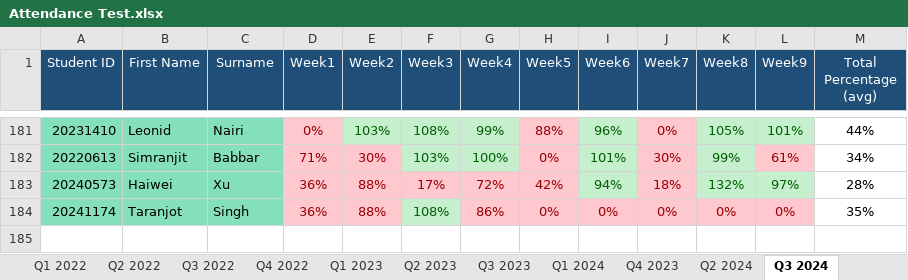
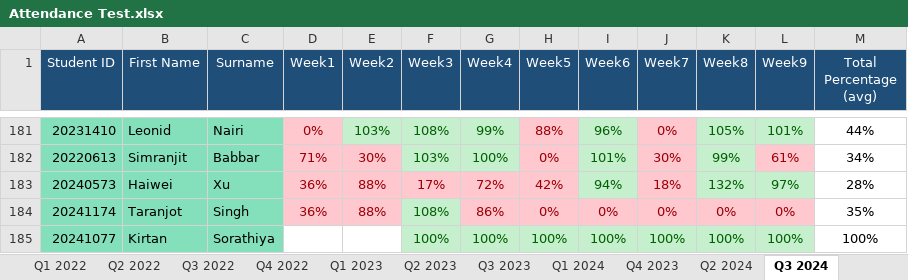
Before and after one commit to pinalcp604/flask-attendance-app, an Excel workbook: Attendance Test.xlsx, sheet Q3 2024, drawn as a sheet; only a part is shown, gaps mark what is left out; values as stored, in another font and other column widths than the file's, no borders; conditional formats not drawn; the diff names each change by its address in the sheet, - before the commit and + after, or states it on an @@ line.

```diff
--- a/Attendance Test.xlsx (sheet Q3 2024)
+++ b/Attendance Test.xlsx (sheet Q3 2024)
+row 185: 20241077 | Kirtan | Sorathiya |  |  | 100% | 100% | 100% | 100% | 100% | 100% | 100% | 100%
```
Also changed, not shown: sheet Q2 2025, 8 other files.
